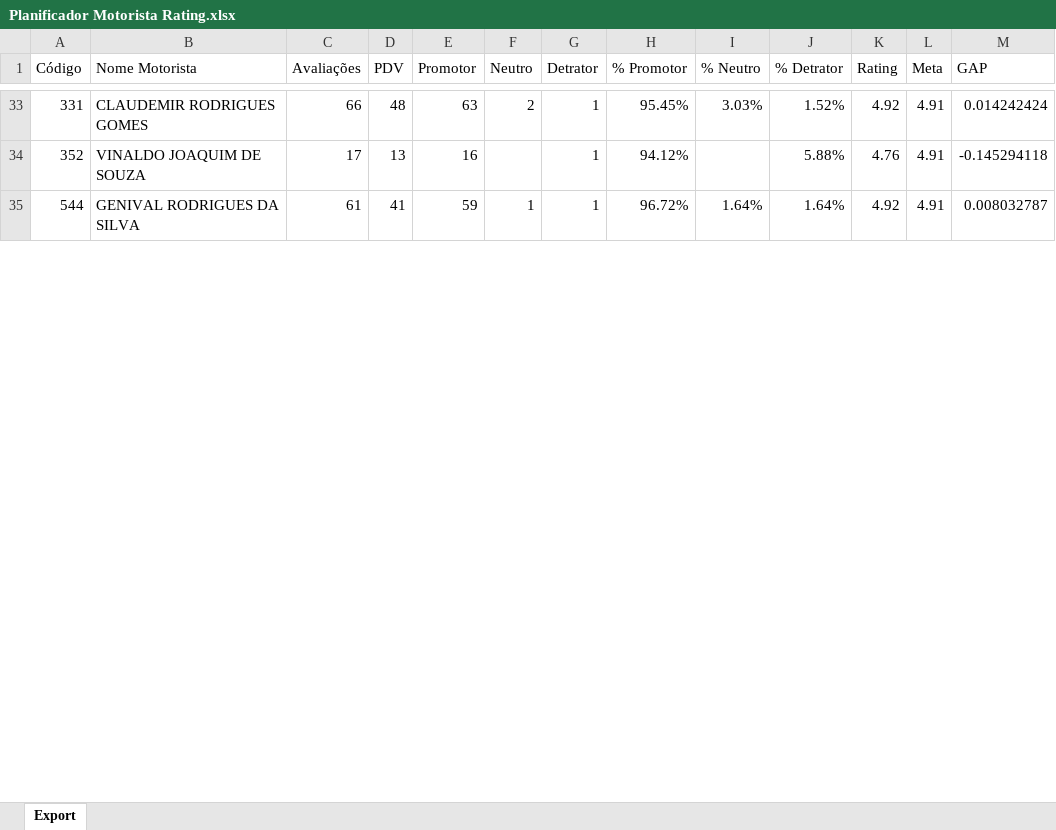
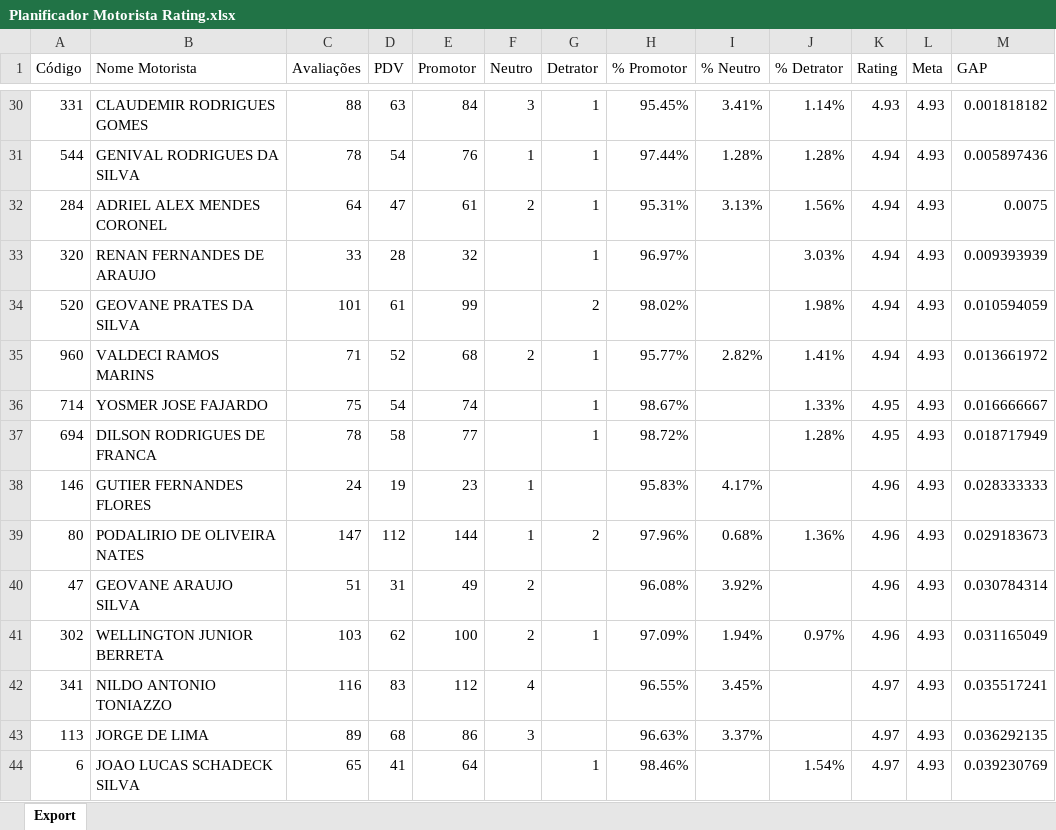
Before and after one commit to viniciuspalermo90-commits/Dashboard, an Excel workbook: Planificador Motorista Rating.xlsx, sheet Export, drawn as a sheet; only a part is shown, gaps mark what is left out; values as stored, in another font and other column widths than the file's, no borders; removed rows and columns are numbered as before the commit, all else as after; the diff covers the shown part only; the diff names each change by its address in the sheet, - before the commit and + after, or states it on an @@ line.

Commit message:
Atualização automática: Planificador Motorista Rating.xlsx

```diff
--- a/Planificador Motorista Rating.xlsx (sheet Export)
+++ b/Planificador Motorista Rating.xlsx (sheet Export)
-C30 (Avaliações): 66
+C30 (Avaliações): 88
-D30 (PDV): 48
+D30 (PDV): 63
-E30 (Promotor): 63
+E30 (Promotor): 84
-F30 (Neutro): 2
+F30 (Neutro): 3
-I30 (% Neutro): 3.03%
+I30 (% Neutro): 3.41%
-J30 (% Detrator): 1.52%
+J30 (% Detrator): 1.14%
-K30 (Rating): 4.92
+K30 (Rating): 4.93
-L30 (Meta): 4.91
+L30 (Meta): 4.93
-M30 (GAP): 0.014242424
+M30 (GAP): 0.001818182
-row 34: 352 | VINALDO JOAQUIM DE SOUZA | 17 | 13 | 16 |  | 1 | 94.12% |  | 5.88% | 4.76 | 4.91 | -0.145294118
-C31 (Avaliações): 61
+C31 (Avaliações): 78
-D31 (PDV): 41
+D31 (PDV): 54
-E31 (Promotor): 59
+E31 (Promotor): 76
-H31 (% Promotor): 96.72%
+H31 (% Promotor): 97.44%
-I31 (% Neutro): 1.64%
+I31 (% Neutro): 1.28%
-J31 (% Detrator): 1.64%
+J31 (% Detrator): 1.28%
-K31 (Rating): 4.92
+K31 (Rating): 4.94
-L31 (Meta): 4.91
+L31 (Meta): 4.93
-M31 (GAP): 0.008032787
+M31 (GAP): 0.005897436
+row 32: 284 | ADRIEL ALEX MENDES CORONEL | 64 | 47 | 61 | 2 | 1 | 95.31% | 3.13% | 1.56% | 4.94 | 4.93 | 0.0075
+row 33: 320 | RENAN FERNANDES DE ARAUJO | 33 | 28 | 32 |  | 1 | 96.97% |  | 3.03% | 4.94 | 4.93 | 0.009393939
+row 34: 520 | GEOVANE PRATES DA SILVA | 101 | 61 | 99 |  | 2 | 98.02% |  | 1.98% | 4.94 | 4.93 | 0.010594059
+row 35: 960 | VALDECI RAMOS MARINS | 71 | 52 | 68 | 2 | 1 | 95.77% | 2.82% | 1.41% | 4.94 | 4.93 | 0.013661972
+row 36: 714 | YOSMER JOSE FAJARDO | 75 | 54 | 74 |  | 1 | 98.67% |  | 1.33% | 4.95 | 4.93 | 0.016666667
+row 37: 694 | DILSON RODRIGUES DE FRANCA | 78 | 58 | 77 |  | 1 | 98.72% |  | 1.28% | 4.95 | 4.93 | 0.018717949
+row 38: 146 | GUTIER FERNANDES FLORES | 24 | 19 | 23 | 1 |  | 95.83% | 4.17% |  | 4.96 | 4.93 | 0.028333333
+row 39: 80 | PODALIRIO DE OLIVEIRA NATES | 147 | 112 | 144 | 1 | 2 | 97.96% | 0.68% | 1.36% | 4.96 | 4.93 | 0.029183673
+row 40: 47 | GEOVANE ARAUJO SILVA | 51 | 31 | 49 | 2 |  | 96.08% | 3.92% |  | 4.96 | 4.93 | 0.030784314
+row 41: 302 | WELLINGTON JUNIOR BERRETA | 103 | 62 | 100 | 2 | 1 | 97.09% | 1.94% | 0.97% | 4.96 | 4.93 | 0.031165049
+row 42: 341 | NILDO ANTONIO TONIAZZO | 116 | 83 | 112 | 4 |  | 96.55% | 3.45% |  | 4.97 | 4.93 | 0.035517241
+row 43: 113 | JORGE DE LIMA | 89 | 68 | 86 | 3 |  | 96.63% | 3.37% |  | 4.97 | 4.93 | 0.036292135
+row 44: 6 | JOAO LUCAS SCHADECK SILVA | 65 | 41 | 64 |  | 1 | 98.46% |  | 1.54% | 4.97 | 4.93 | 0.039230769
```
Also changed, not shown: 27 added rows, 39 removed rows and 186 edited cells elsewhere in this sheet.
